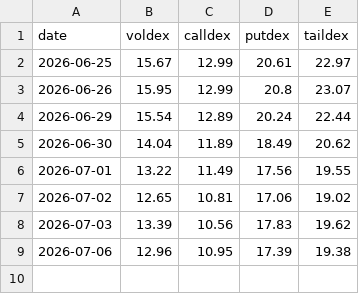
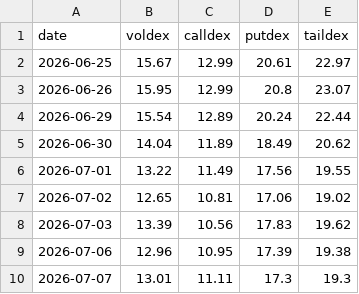
Before and after one commit to electribe15/DerivativeAnalytics, a CSV file: voldex_history/voldex_history.csv, drawn as a sheet.

```diff
--- a/voldex_history/voldex_history.csv
+++ b/voldex_history/voldex_history.csv
@@ -9 +9,2 @@ date,voldex,calldex,putdex,taildex
 2026-07-06,12.96,10.95,17.39,19.38
+2026-07-07,13.01,11.11,17.3,19.3
```
Also changed, not shown: gex_history/gex_metrics_history.csv, 2 other files.
